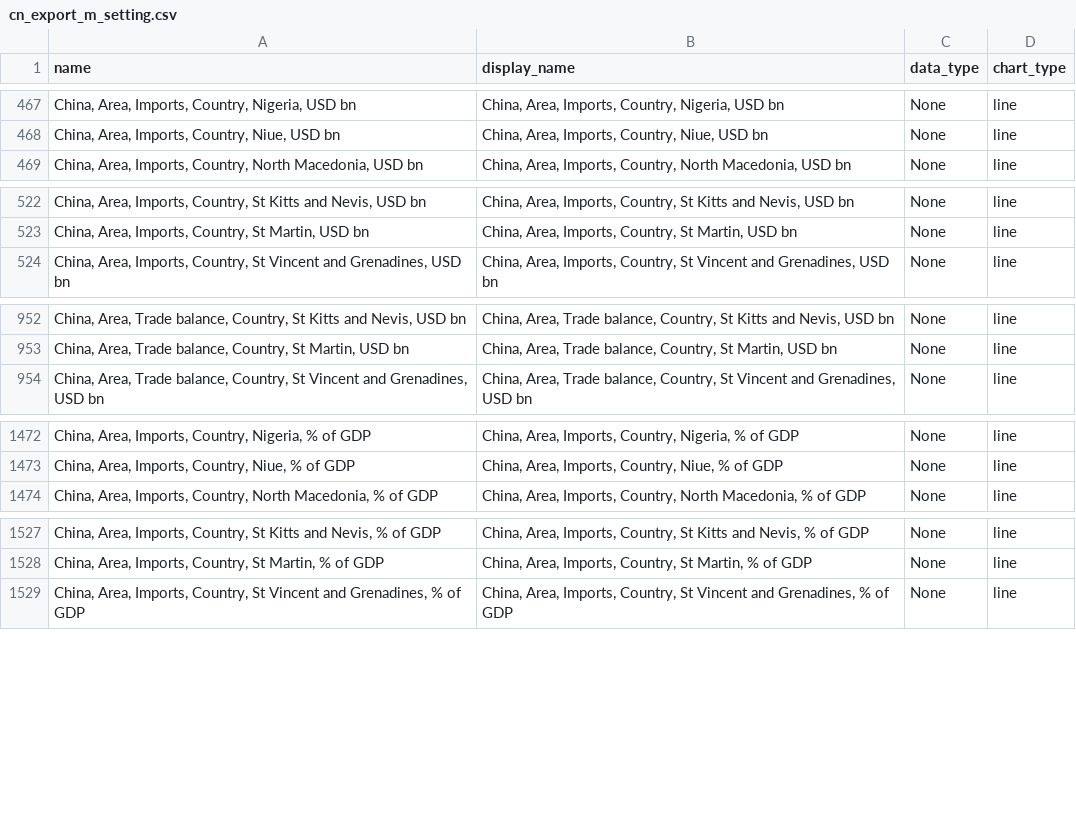
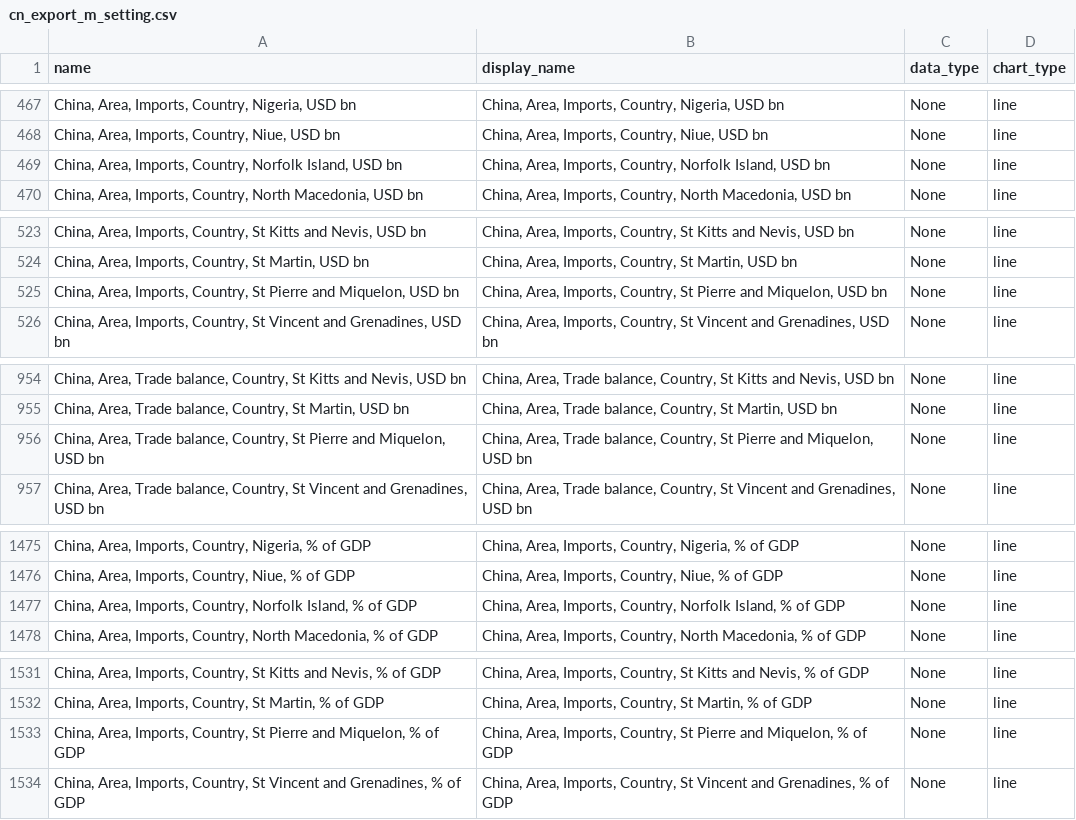
Before and after one commit to Paul-Edward-C/econ-db, a CSV file: app/db/cn/export/m/cn_export_m_setting.csv, drawn as a sheet; only a part is shown, gaps mark what is left out; the diff covers the shown part only; the diff names each change by its address in the sheet, - before the commit and + after, or states it on an @@ line.

```diff
--- a/app/db/cn/export/m/cn_export_m_setting.csv
+++ b/app/db/cn/export/m/cn_export_m_setting.csv
+row 469: China, Area, Imports, Country, Norfolk Island, USD bn | China, Area, Imports, Country, Norfolk Island, USD bn | None | line
+row 525: China, Area, Imports, Country, St Pierre and Miquelon, USD bn | China, Area, Imports, Country, St Pierre and Miquelon, USD bn | None | line
+row 956: China, Area, Trade balance, Country, St Pierre and Miquelon, USD bn | China, Area, Trade balance, Country, St Pierre and Miquelon, USD bn | None | line
+row 1477: China, Area, Imports, Country, Norfolk Island, % of GDP | China, Area, Imports, Country, Norfolk Island, % of GDP | None | line
+row 1533: China, Area, Imports, Country, St Pierre and Miquelon, % of GDP | China, Area, Imports, Country, St Pierre and Miquelon, % of GDP | None | line
```
Also changed, not shown: 1 added row elsewhere in this file, 6 other files.
